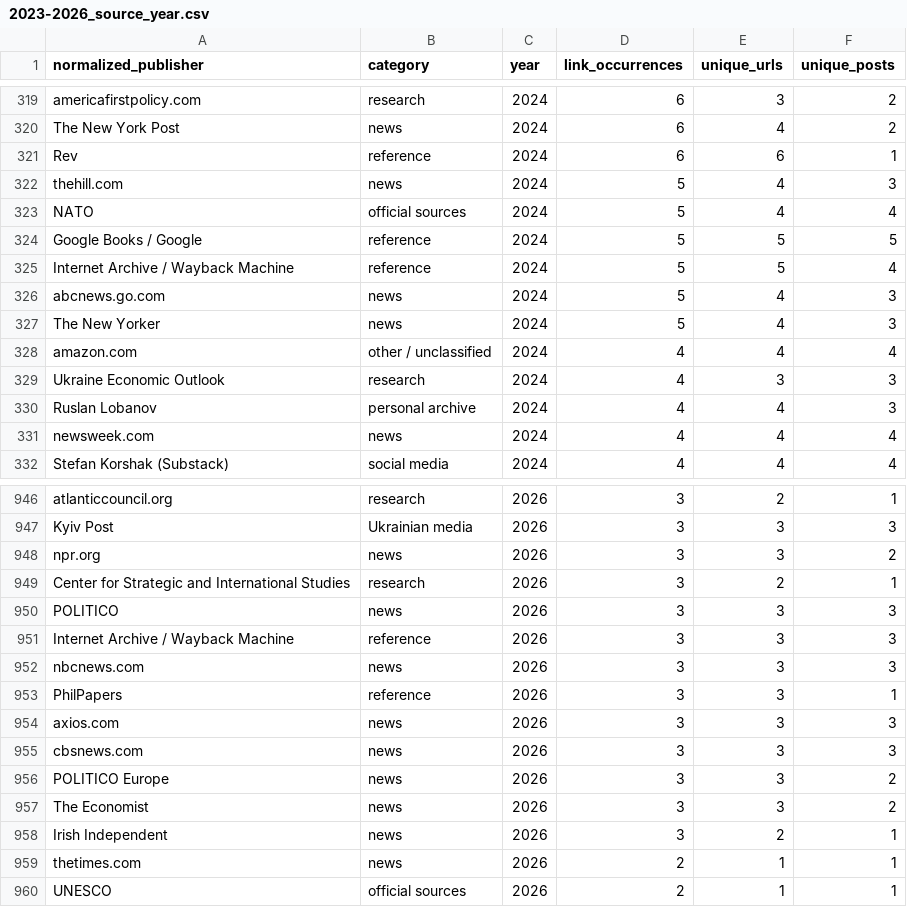
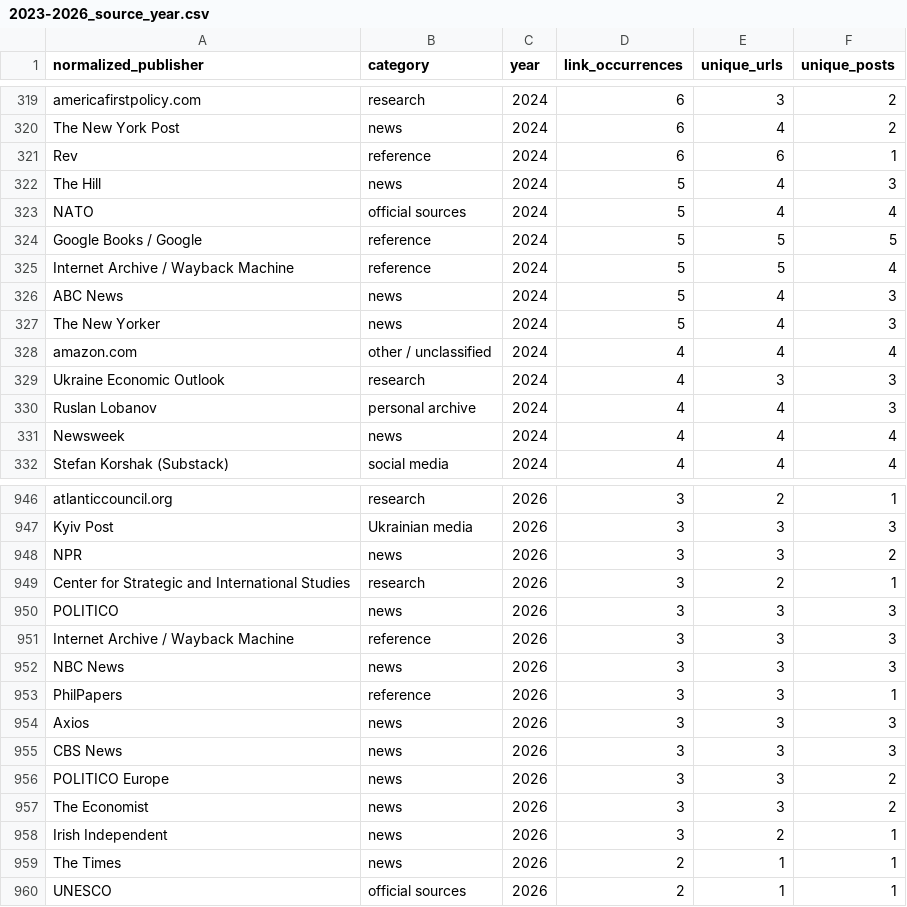
Before and after one commit to abdymok/substack_archive, a CSV file: working_set/2023-2026_source_year.csv, drawn as a sheet; only a part is shown, gaps mark what is left out; the diff covers the shown part only.

Commit message:
Normalize recurring publisher display names

```diff
--- a/working_set/2023-2026_source_year.csv
+++ b/working_set/2023-2026_source_year.csv
@@ -321,3 +321,3 @@
 "Rev","reference","2024","6","6","1"
-"thehill.com","news","2024","5","4","3"
+"The Hill","news","2024","5","4","3"
 "NATO","official sources","2024","5","4","4"
@@ -325,3 +325,3 @@
 "Internet Archive / Wayback Machine","reference","2024","5","5","4"
-"abcnews.go.com","news","2024","5","4","3"
+"ABC News","news","2024","5","4","3"
 "The New Yorker","news","2024","5","4","3"
@@ -330,3 +330,3 @@
 "Ruslan Lobanov","personal archive","2024","4","4","3"
-"newsweek.com","news","2024","4","4","4"
+"Newsweek","news","2024","4","4","4"
 "Stefan Korshak (Substack)","social media","2024","4","4","4"
@@ -947,3 +947,3 @@
 "Kyiv Post","Ukrainian media","2026","3","3","3"
-"npr.org","news","2026","3","3","2"
+"NPR","news","2026","3","3","2"
 "Center for Strategic and International Studies","research","2026","3","2","1"
@@ -951,6 +951,6 @@
 "Internet Archive / Wayback Machine","reference","2026","3","3","3"
-"nbcnews.com","news","2026","3","3","3"
+"NBC News","news","2026","3","3","3"
 "PhilPapers","reference","2026","3","3","1"
-"axios.com","news","2026","3","3","3"
-"cbsnews.com","news","2026","3","3","3"
+"Axios","news","2026","3","3","3"
+"CBS News","news","2026","3","3","3"
 "POLITICO Europe","news","2026","3","3","2"
@@ -958,3 +958,3 @@
 "Irish Independent","news","2026","3","2","1"
-"thetimes.com","news","2026","2","1","1"
+"The Times","news","2026","2","1","1"
 "UNESCO","official sources","2026","2","1","1"
```
Also changed, not shown: 39 edited cells elsewhere in this file.
